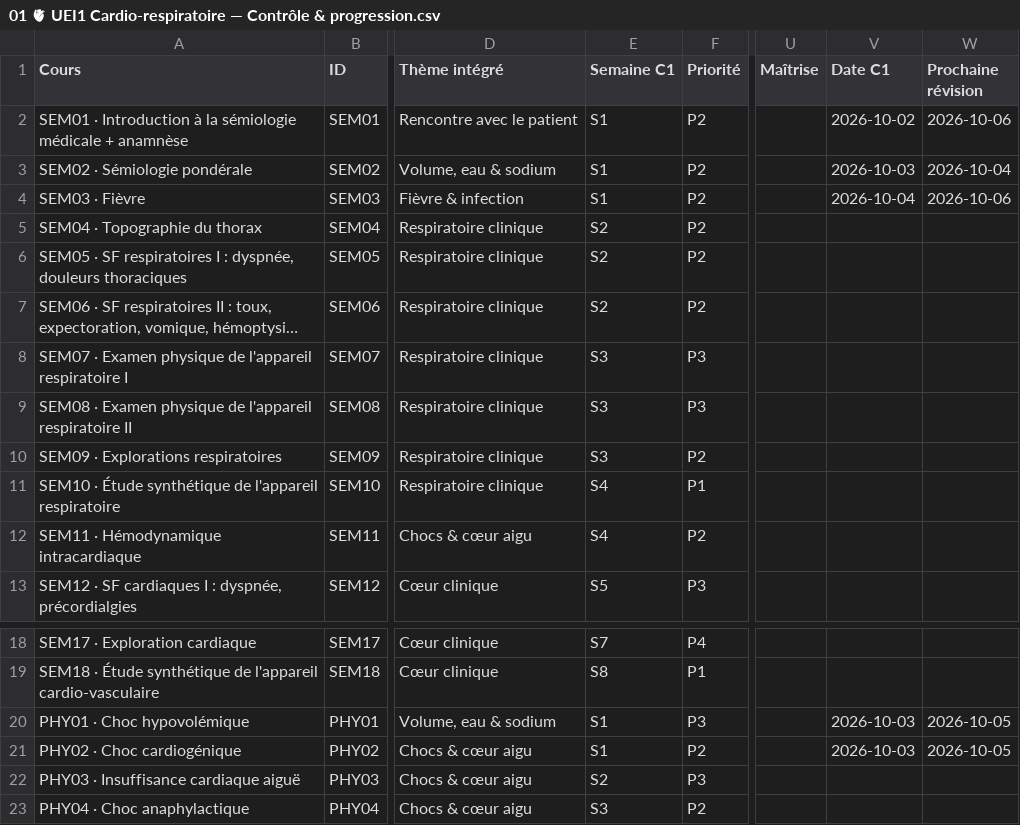
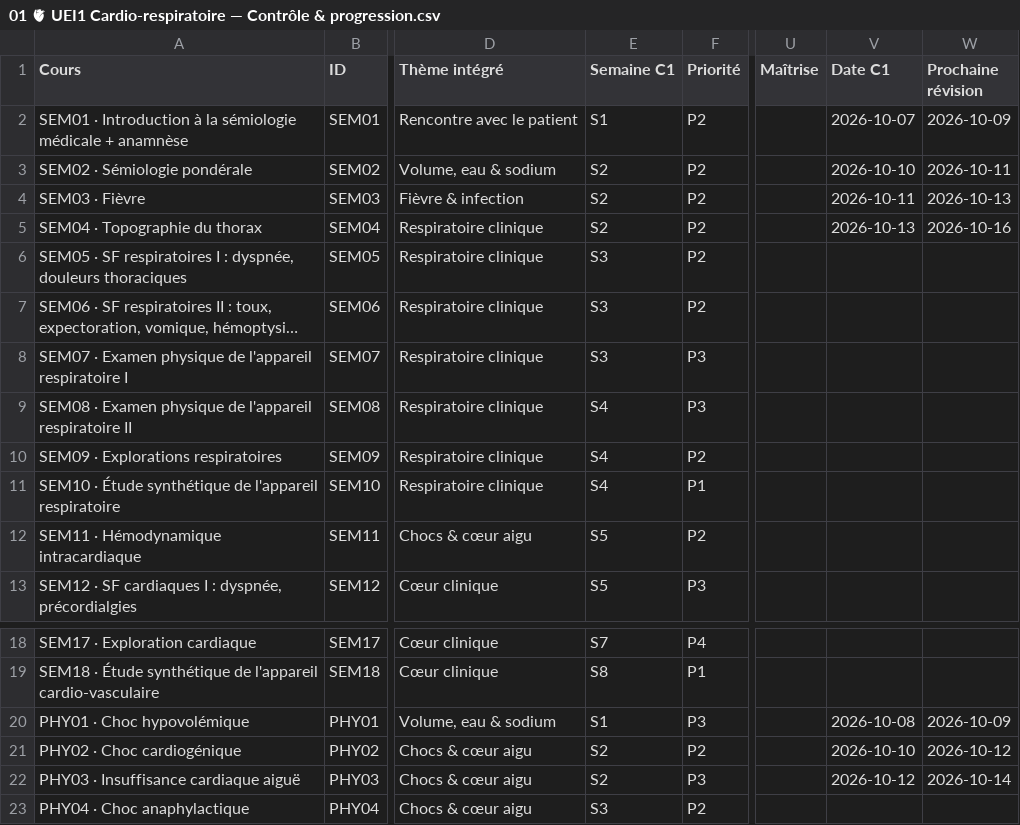
Before and after one commit to ayoublecheheb/test, a CSV file: revision-3e-annee/notion/01 🫀 UEI1 Cardio-respiratoire — Contrôle & progression.csv, drawn as a sheet; only a part is shown, gaps mark what is left out; long unchanged cells end in …; the diff covers the shown part only; the diff names each change by its address in the sheet, - before the commit and + after, or states it on an @@ line.

```diff
--- a/revision-3e-annee/notion/01 🫀 UEI1 Cardio-respiratoire — Contrôle & progression.csv
+++ b/revision-3e-annee/notion/01 🫀 UEI1 Cardio-respiratoire — Contrôle & progression.csv
-V2 (Date C1): 2026-10-02
+V2 (Date C1): 2026-10-07
-W2 (Prochaine révision): 2026-10-06
+W2 (Prochaine révision): 2026-10-09
-E3:E4 (Semaine C1): S1
+E3:E4 (Semaine C1): S2
-V3 (Date C1): 2026-10-03
+V3 (Date C1): 2026-10-10
-W3 (Prochaine révision): 2026-10-04
+W3 (Prochaine révision): 2026-10-11
-V4 (Date C1): 2026-10-04
+V4 (Date C1): 2026-10-11
-W4 (Prochaine révision): 2026-10-06
+W4 (Prochaine révision): 2026-10-13
-V5 (Date C1): (empty)
+V5 (Date C1): 2026-10-13
-W5 (Prochaine révision): (empty)
+W5 (Prochaine révision): 2026-10-16
-E6:E7 (Semaine C1): S2
+E6:E7 (Semaine C1): S3
-E9:E10 (Semaine C1): S3
+E9:E10 (Semaine C1): S4
-E12 (Semaine C1): S4
+E12 (Semaine C1): S5
-V20 (Date C1): 2026-10-03
+V20 (Date C1): 2026-10-08
-W20 (Prochaine révision): 2026-10-05
+W20 (Prochaine révision): 2026-10-09
-E21 (Semaine C1): S1
+E21 (Semaine C1): S2
-V21 (Date C1): 2026-10-03
+V21 (Date C1): 2026-10-10
-W21 (Prochaine révision): 2026-10-05
+W21 (Prochaine révision): 2026-10-12
-V22 (Date C1): (empty)
+V22 (Date C1): 2026-10-12
-W22 (Prochaine révision): (empty)
+W22 (Prochaine révision): 2026-10-14
```
Also changed, not shown: 23 edited cells elsewhere in this file, revision-3e-annee/notion/03 🦠 Modules S1 (Micro · Para · Pharma) — Contrôle & progression.csv, revision-3e-annee/notion/04 🧩 Parcours thématique des modules.csv, 7 other files.
